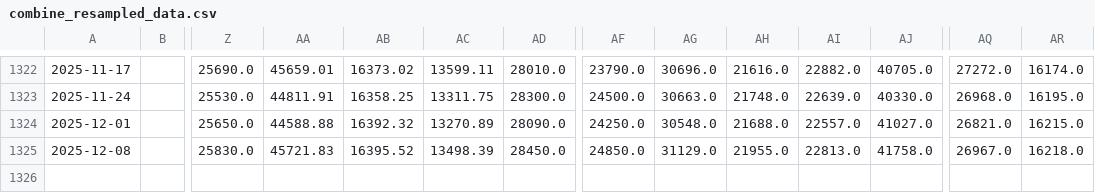
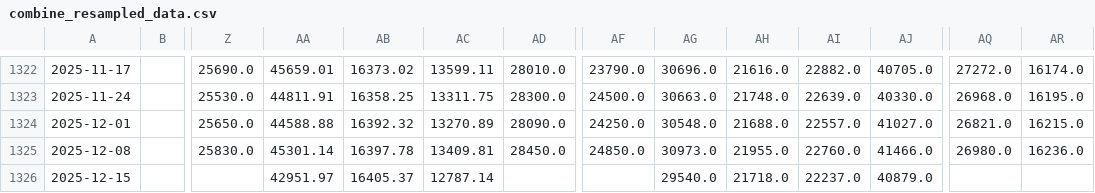
Before and after one commit to haxj/haxj.github.io, a CSV file: assets/data/resampled/W-MON/combine_resampled_data.csv, drawn as a sheet; only a part is shown, gaps mark what is left out; rows hold the shown columns only; the diff names each change by its address in the sheet, - before the commit and + after, or states it on an @@ line.

Commit message:
Update funds data

```diff
--- a/assets/data/resampled/W-MON/combine_resampled_data.csv
+++ b/assets/data/resampled/W-MON/combine_resampled_data.csv
-AA1325: 45721.83
+AA1325: 45301.14
-AB1325: 16395.52
+AB1325: 16397.78
-AC1325: 13498.39
+AC1325: 13409.81
-AG1325: 31129.0
+AG1325: 30973.0
-AI1325: 22813.0
+AI1325: 22760.0
-AJ1325: 41758.0
+AJ1325: 41466.0
-AQ1325: 26967.0
+AQ1325: 26980.0
-AR1325: 16218.0
+AR1325: 16236.0
+row 1326: 2025-12-15 |  |  | 42951.97 | 16405.37 | 12787.14 |  |  | 29540.0 | 21718.0 | 22237.0 | 40879.0
```
